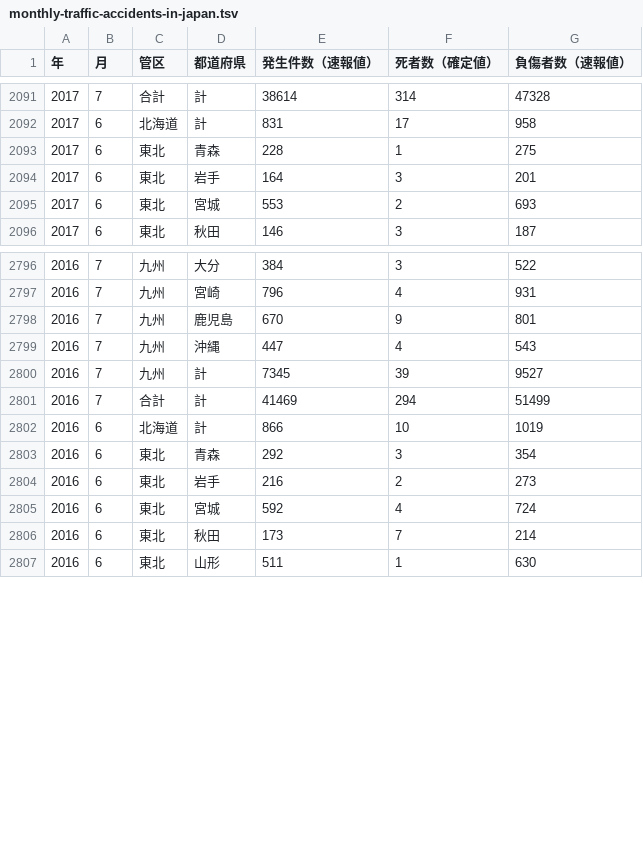
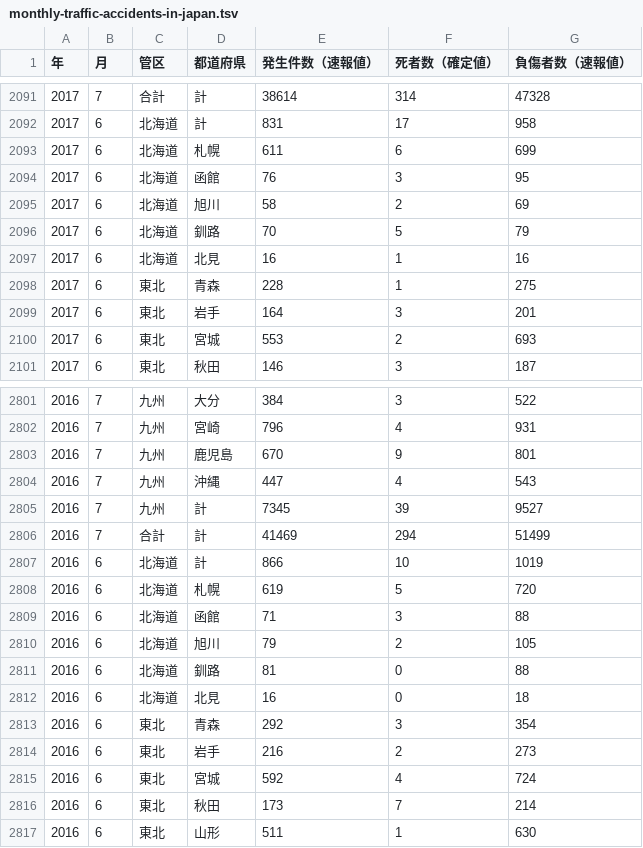
Before and after one commit to Akiyah/monthly-traffic-accidents-in-japan, a TSV file: tsv/monthly-traffic-accidents-in-japan.tsv, drawn as a sheet; only a part is shown, gaps mark what is left out; the diff names each change by its address in the sheet, - before the commit and + after, or states it on an @@ line.

```diff
--- a/tsv/monthly-traffic-accidents-in-japan.tsv
+++ b/tsv/monthly-traffic-accidents-in-japan.tsv
+row 2093: 2017 | 6 | 北海道 | 札幌 | 611 | 6 | 699
+row 2094: 2017 | 6 | 北海道 | 函館 | 76 | 3 | 95
+row 2095: 2017 | 6 | 北海道 | 旭川 | 58 | 2 | 69
+row 2096: 2017 | 6 | 北海道 | 釧路 | 70 | 5 | 79
+row 2097: 2017 | 6 | 北海道 | 北見 | 16 | 1 | 16
+row 2808: 2016 | 6 | 北海道 | 札幌 | 619 | 5 | 720
+row 2809: 2016 | 6 | 北海道 | 函館 | 71 | 3 | 88
+row 2810: 2016 | 6 | 北海道 | 旭川 | 79 | 2 | 105
+row 2811: 2016 | 6 | 北海道 | 釧路 | 81 | 0 | 88
+row 2812: 2016 | 6 | 北海道 | 北見 | 16 | 0 | 18
```
Also changed, not shown: 1 other file.
